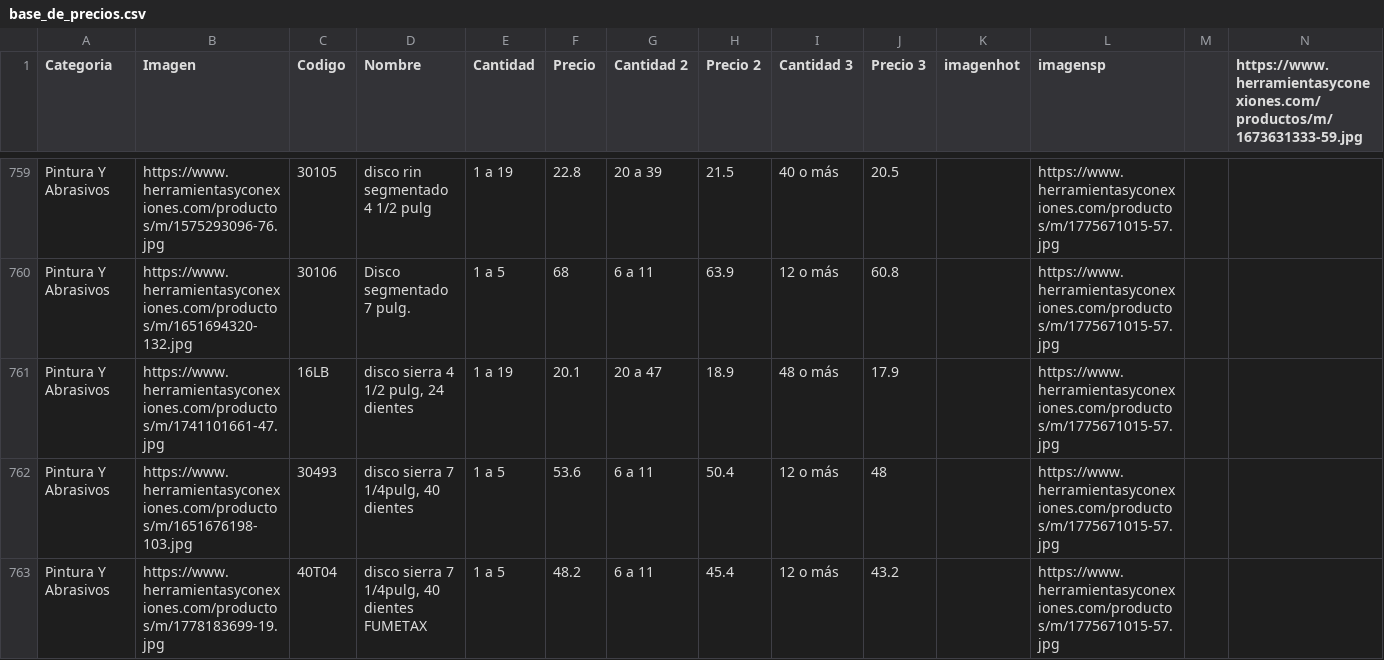
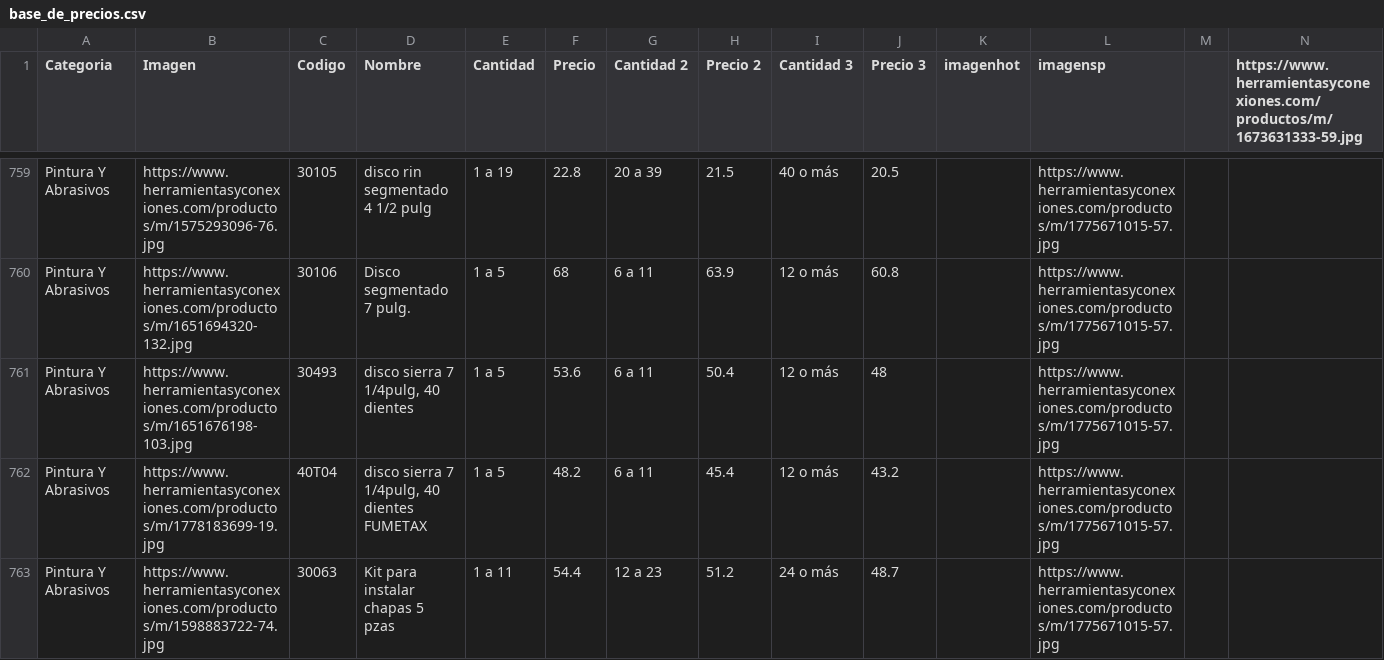
Before and after one commit to herramientasyconexiones-star/CATALOGO-HERCON, a CSV file: base_de_precios.csv, drawn as a sheet; only a part is shown, gaps mark what is left out; the shorter side is filled out with more unchanged rows; the diff names each change by its address in the sheet, - before the commit and + after, or states it on an @@ line.

Commit message:
Update base_de_precios.csv

```diff
--- a/base_de_precios.csv
+++ b/base_de_precios.csv
-row 761: Pintura Y Abrasivos | https://www.herramientasyconexiones.com/productos/m/1741101661-47.jpg | 16LB | disco sierra 4 1/2 pulg, 24 dientes | 1 a 19 | 20.1 | 20 a 47 | 18.9 | 48 o más | 17.9 |  | https://www.herramientasyconexiones.com/productos/m/1775671015-57.jpg
```
